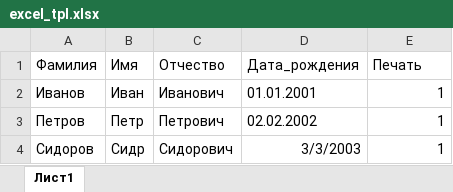
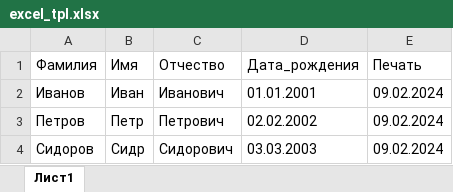
Before and after one commit to Artmalinkov/PrintDOC_v2, an Excel workbook: attachments/excel_tpl.xlsx, sheet Лист1, drawn as a sheet; values as stored, in another font and other column widths than the file's, no borders; table styles not drawn; the diff names each change by its address in the sheet, - before the commit and + after, or states it on an @@ line.

```diff
--- a/attachments/excel_tpl.xlsx (sheet Лист1)
+++ b/attachments/excel_tpl.xlsx (sheet Лист1)
-E2:E4 (Печать): 1
+E2:E4 (Печать): 09.02.2024
-D4 (Дата_рождения): 3/3/2003
+D4 (Дата_рождения): 03.03.2003
```
Also changed, not shown: 2 other files.
